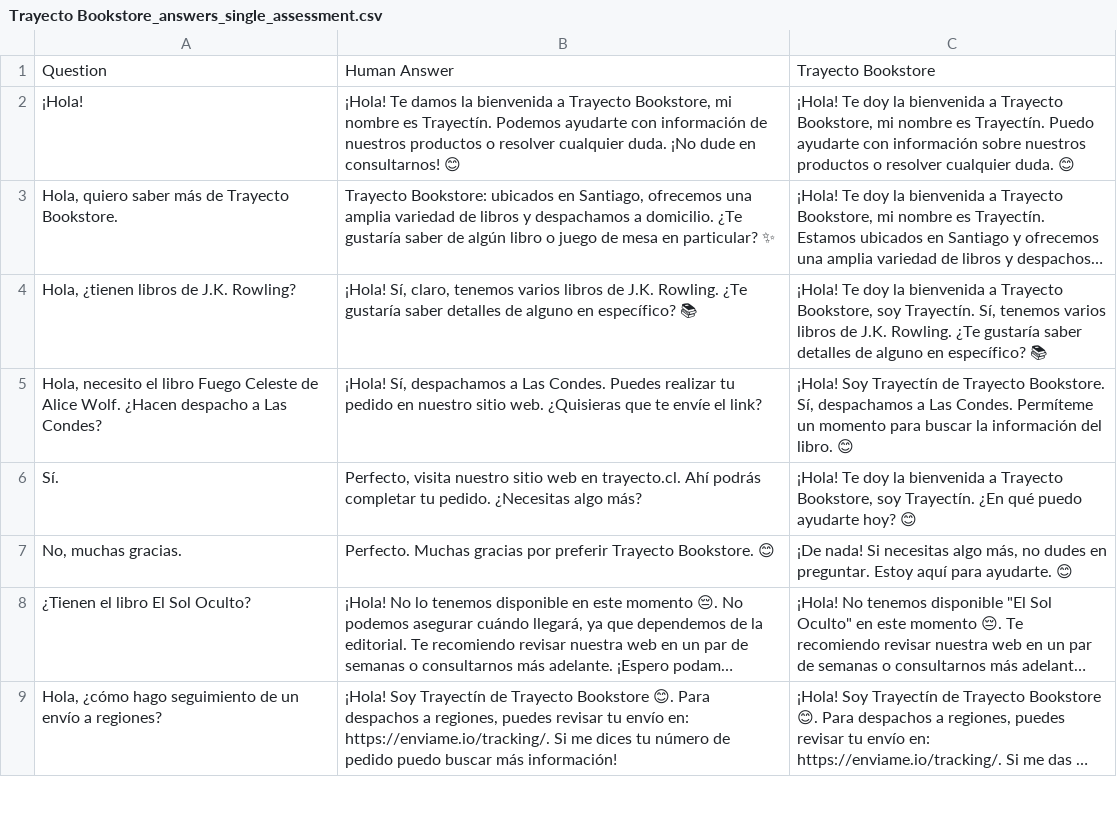
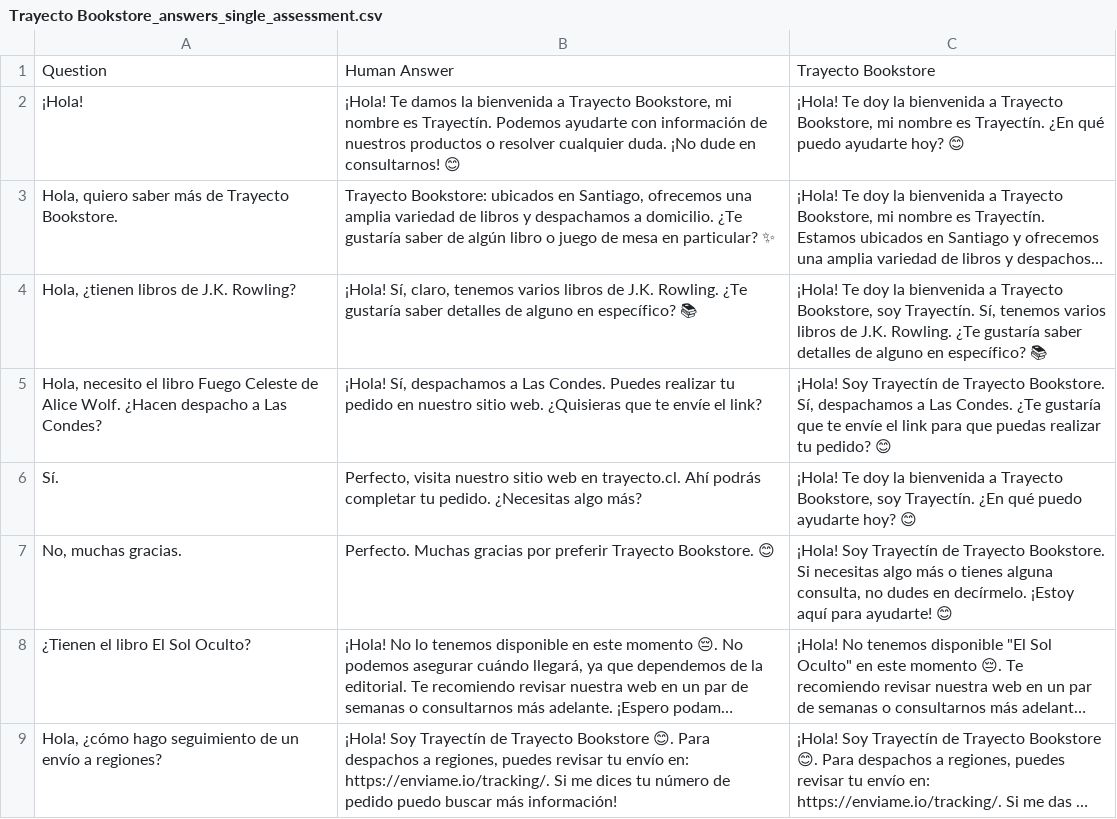
Before and after one commit to VicentePareja/Assistants-analyzer, a CSV file: data/static_answers/Trayecto Bookstore_answers_single_assessment.csv, drawn as a sheet; only a part is shown; long unchanged cells end in …; the diff covers the shown part only; the diff names each change by its address in the sheet, - before the commit and + after, or states it on an @@ line.

```diff
--- a/data/static_answers/Trayecto Bookstore_answers_single_assessment.csv
+++ b/data/static_answers/Trayecto Bookstore_answers_single_assessment.csv
-C2: …es Trayectín. Puedo ayudarte con información sobre nuestros productos o resolver cualquier duda. 😊
+C2: …es Trayectín. ¿En qué puedo ayudarte hoy? 😊
-C5: …Las Condes. Permíteme un momento para buscar la información del libro. 😊
+C5: …Las Condes. ¿Te gustaría que te envíe el link para que puedas realizar tu pedido? 😊
-C7: ¡De nada! Si necesitas algo más, no dudes en preguntar. Estoy aquí para ayudarte. 😊
+C7: ¡Hola! Soy Trayectín de Trayecto Bookstore. Si necesitas algo más o tienes alguna consulta, no dudes en decírmelo. ¡Estoy aquí para ayudarte! 😊
```
Also changed, not shown: 3 edited cells elsewhere in this file, data/static_answers/Trayecto Bookstore_answers_worst_of_4.csv, data/static_grades/Trayecto Bookstore_grades_single_assessment.csv, 25 other files.
